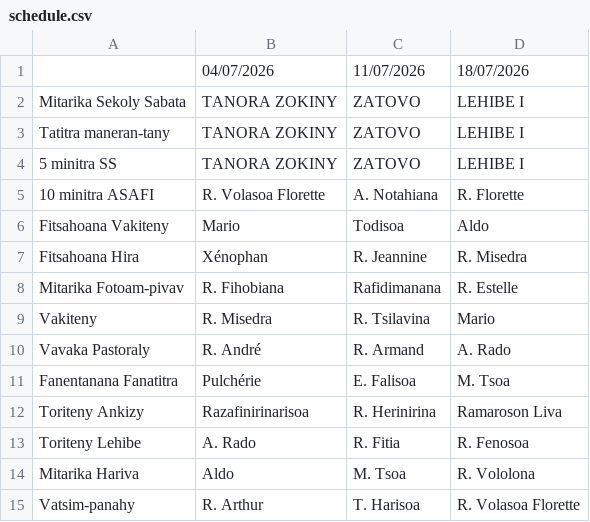
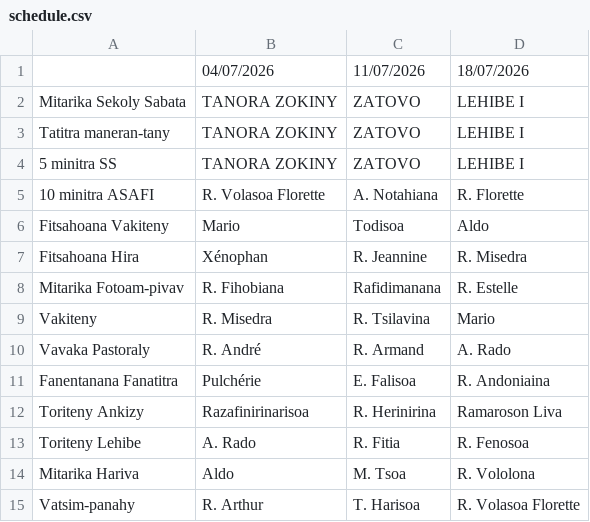
Before and after one commit to nainaw/fanompo, a CSV file: schedule.csv, drawn as a sheet.

Commit message:
Update schedule from Google Sheets (03/07/2026 15:33:27)

```diff
--- a/schedule.csv
+++ b/schedule.csv
@@ -10,3 +10,3 @@
 "Vavaka Pastoraly","R. André","R. Armand","A. Rado"
-"Fanentanana Fanatitra","Pulchérie","E. Falisoa","M. Tsoa"
+"Fanentanana Fanatitra","Pulchérie","E. Falisoa","R. Andoniaina"
 "Toriteny Ankizy","Razafinirinarisoa","R. Herinirina","Ramaroson Liva"
```
